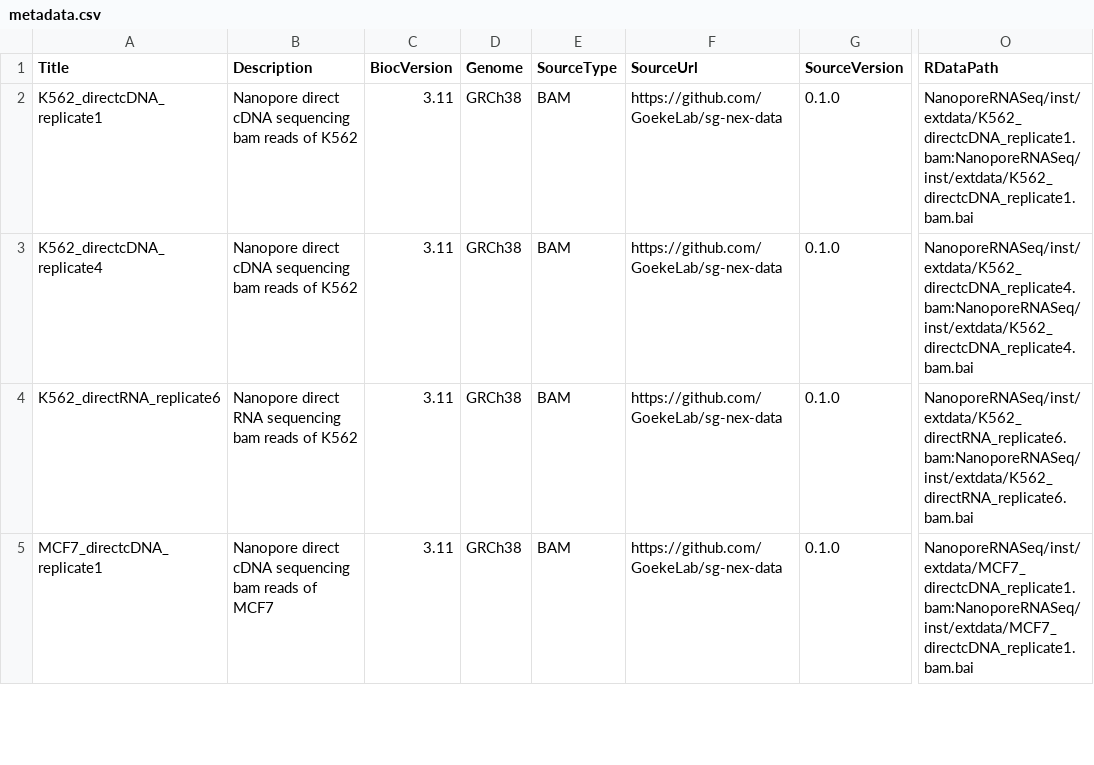
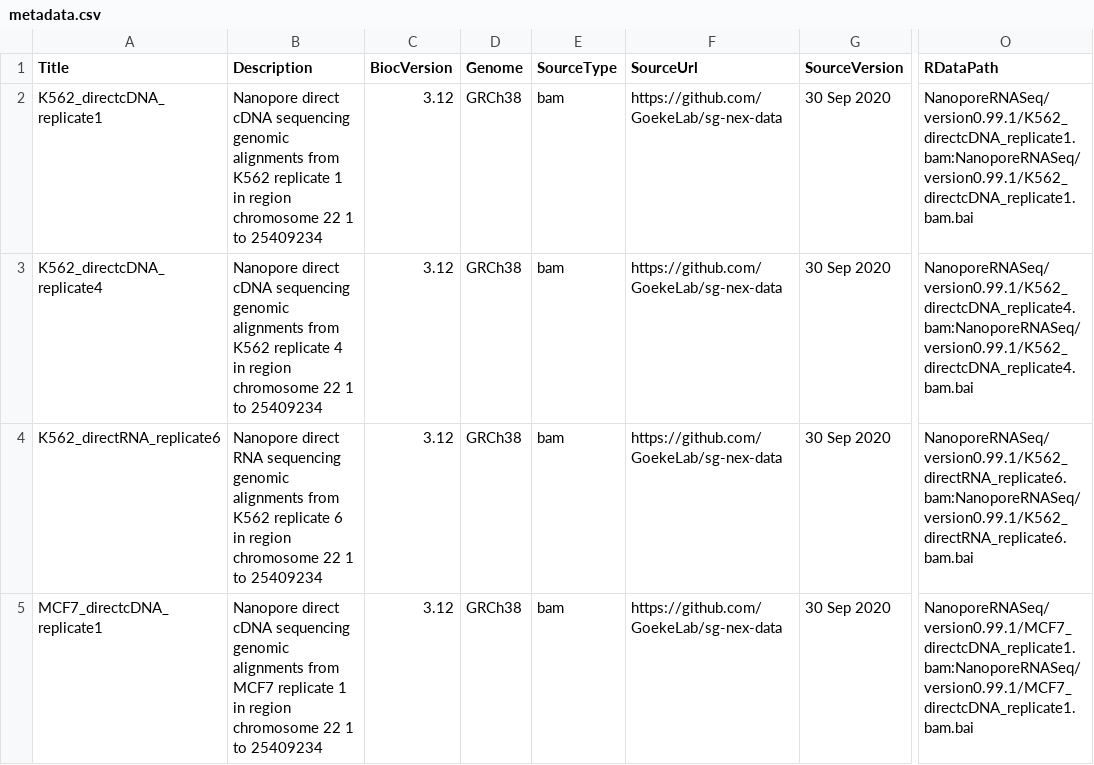
Before and after one commit to GoekeLab/NanoporeRNASeq, a CSV file: inst/extdata/metadata.csv, drawn as a sheet; only a part is shown, gaps mark what is left out; the diff covers the shown part only; the diff names each change by its address in the sheet, - before the commit and + after, or states it on an @@ line.

Commit message:
updated metadata in biocversion and path to files

```diff
--- a/inst/extdata/metadata.csv
+++ b/inst/extdata/metadata.csv
-B2 (Description): …cDNA sequencing bam reads of K562
+B2 (Description): …cDNA sequencing genomic alignments from K562 replicate 1 in region chromosome 22 1 to 25409234
-C2:C5 (BiocVersion): 3.11
+C2:C5 (BiocVersion): 3.12
-E2:E5 (SourceType): BAM
+E2:E5 (SourceType): bam
-G2:G5 (SourceVersion): 0.1.0
+G2:G5 (SourceVersion): 30 Sep 2020
-O2 (RDataPath): NanoporeRNASeq/inst/extdata/K562_directcDNA_replicate1.bam:NanoporeRNASeq/inst/extdata/K562_directcDNA_replicate1.bam.bai
+O2 (RDataPath): NanoporeRNASeq/version0.99.1/K562_directcDNA_replicate1.bam:NanoporeRNASeq/version0.99.1/K562_directcDNA_replicate1.bam.bai
-B3 (Description): …cDNA sequencing bam reads of K562
+B3 (Description): …cDNA sequencing genomic alignments from K562 replicate 4 in region chromosome 22 1 to 25409234
-O3 (RDataPath): NanoporeRNASeq/inst/extdata/K562_directcDNA_replicate4.bam:NanoporeRNASeq/inst/extdata/K562_directcDNA_replicate4.bam.bai
+O3 (RDataPath): NanoporeRNASeq/version0.99.1/K562_directcDNA_replicate4.bam:NanoporeRNASeq/version0.99.1/K562_directcDNA_replicate4.bam.bai
-B4 (Description): …RNA sequencing bam reads of K562
+B4 (Description): …RNA sequencing genomic alignments from K562 replicate 6 in region chromosome 22 1 to 25409234
-O4 (RDataPath): NanoporeRNASeq/inst/extdata/K562_directRNA_replicate6.bam:NanoporeRNASeq/inst/extdata/K562_directRNA_replicate6.bam.bai
+O4 (RDataPath): NanoporeRNASeq/version0.99.1/K562_directRNA_replicate6.bam:NanoporeRNASeq/version0.99.1/K562_directRNA_replicate6.bam.bai
-B5 (Description): …cDNA sequencing bam reads of MCF7
+B5 (Description): …cDNA sequencing genomic alignments from MCF7 replicate 1 in region chromosome 22 1 to 25409234
-O5 (RDataPath): NanoporeRNASeq/inst/extdata/MCF7_directcDNA_replicate1.bam:NanoporeRNASeq/inst/extdata/MCF7_directcDNA_replicate1.bam.bai
+O5 (RDataPath): NanoporeRNASeq/version0.99.1/MCF7_directcDNA_replicate1.bam:NanoporeRNASeq/version0.99.1/MCF7_directcDNA_replicate1.bam.bai
```
Also changed, not shown: 1 added row and 10 edited cells elsewhere in this file, 1 other file.
